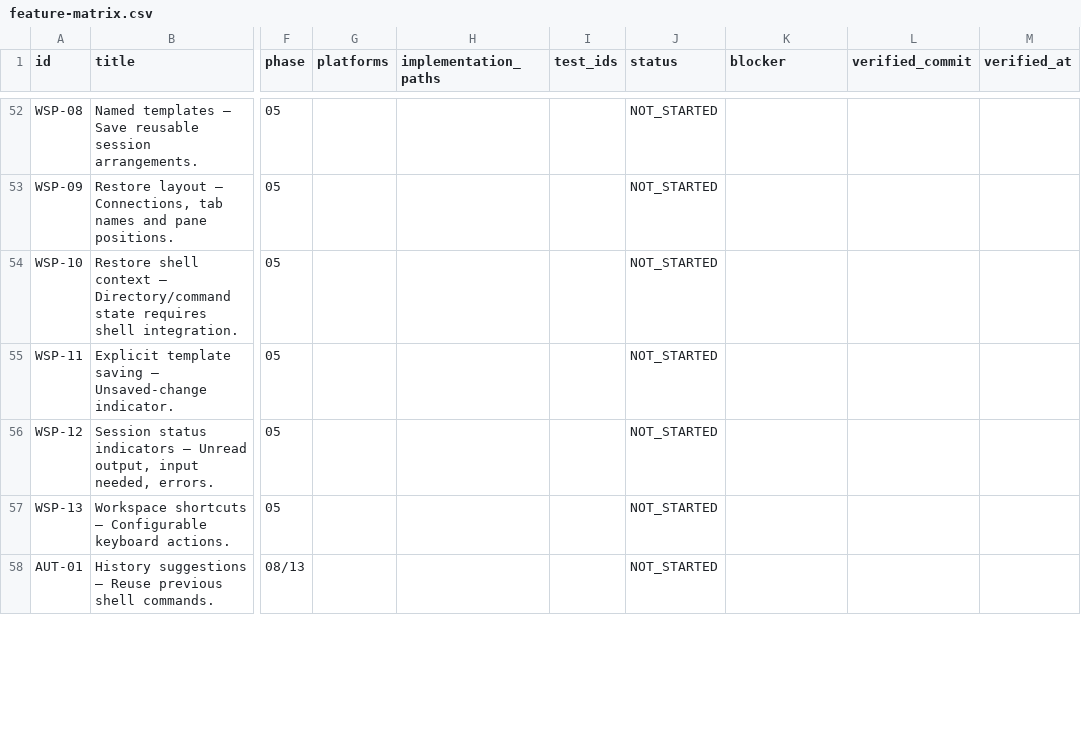
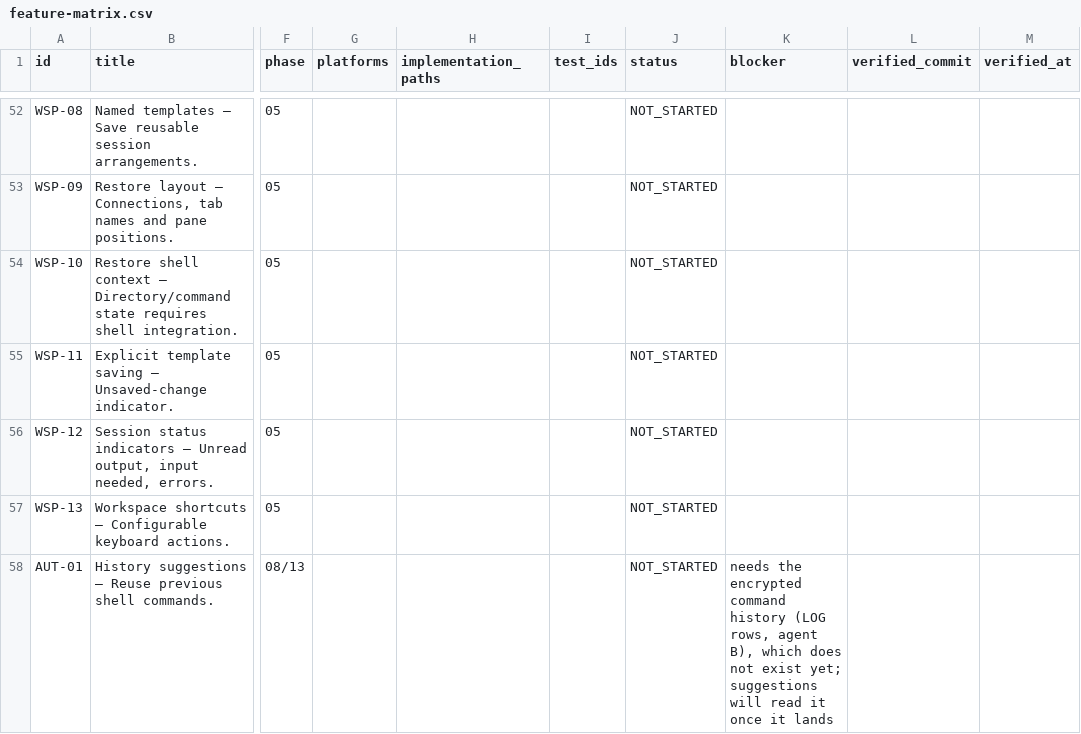
Before and after one commit to 2shiraz/tyrminal, a CSV file: docs/feature-matrix.csv, drawn as a sheet; only a part is shown, gaps mark what is left out; the diff covers the shown part only; the diff names each change by its address in the sheet, - before the commit and + after, or states it on an @@ line.

```diff
--- a/docs/feature-matrix.csv
+++ b/docs/feature-matrix.csv
-K58 (blocker): (empty)
+K58 (blocker): needs the encrypted command history (LOG rows, agent B), which does not exist yet; suggestions will read it once it lands
```
Also changed, not shown: 25 edited cells elsewhere in this file, 16 other files.
